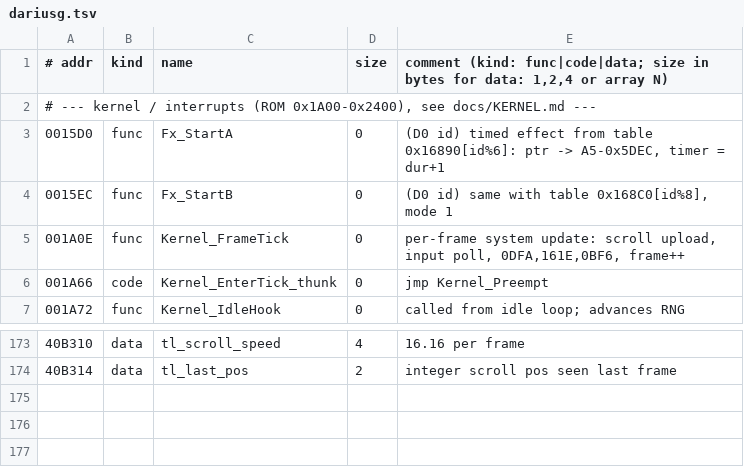
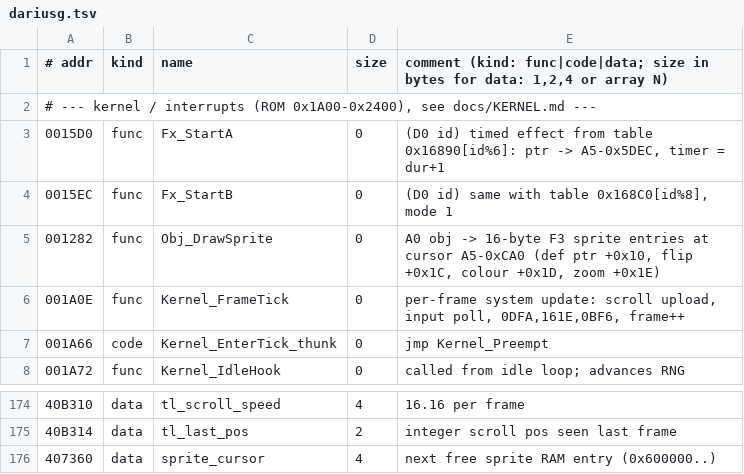
Before and after one commit to DanimanX/Taitof3Decomp, a TSV file: symbols/dariusg.tsv, drawn as a sheet; only a part is shown, gaps mark what is left out; the diff names each change by its address in the sheet, - before the commit and + after, or states it on an @@ line.

```diff
--- a/symbols/dariusg.tsv
+++ b/symbols/dariusg.tsv
+row 5: 001282 | func | Obj_DrawSprite | 0 | A0 obj -> 16-byte F3 sprite entries at cursor A5-0xCA0 (def ptr +0x10, flip +0x1C, colour +0x1D, zoom +0x1E)
+row 176: 407360 | data | sprite_cursor | 4 | next free sprite RAM entry (0x600000..)
```
Also changed, not shown: 17 other files.
